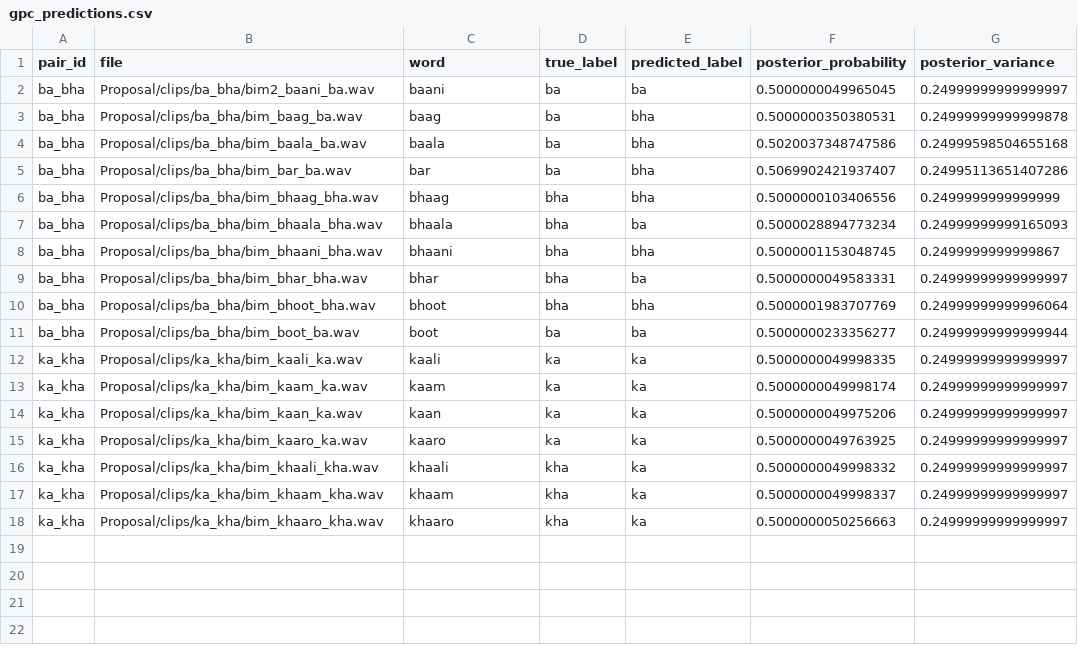
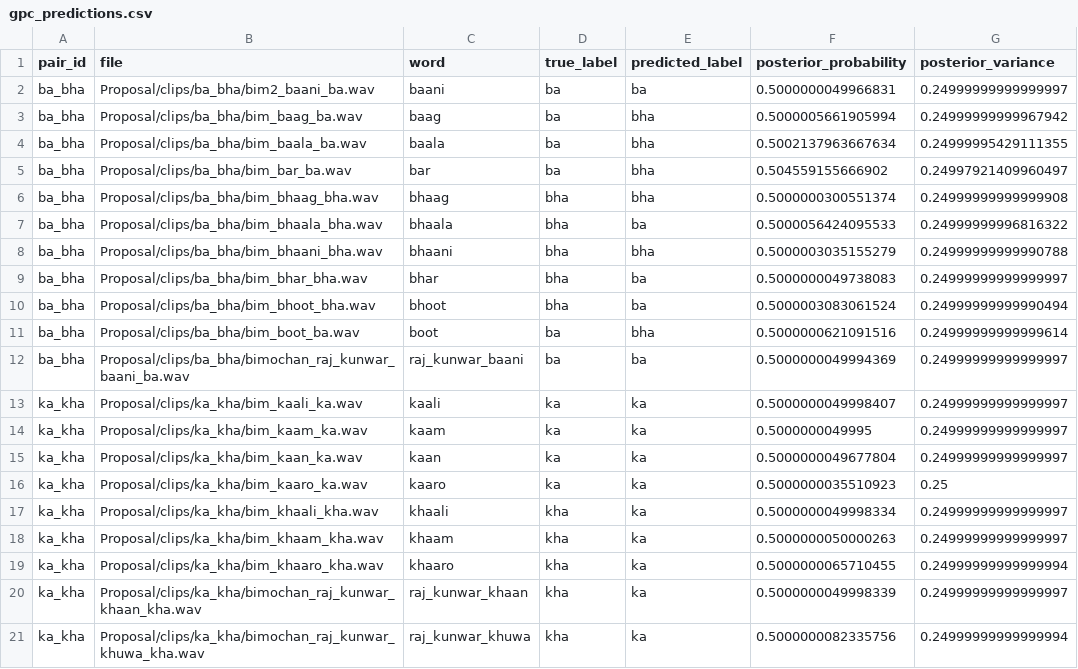
Before and after one commit to Rbimochan/Nepali-Fuzzy-Phonemes, a CSV file: Proposal/artifacts/gpc_predictions.csv, drawn as a sheet; only a part is shown; the diff covers the shown part only.

```diff
--- a/Proposal/artifacts/gpc_predictions.csv
+++ b/Proposal/artifacts/gpc_predictions.csv
@@ -1,18 +1,21 @@
 pair_id,file,word,true_label,predicted_label,posterior_probability,posterior_variance
-ba_bha,Proposal/clips/ba_bha/bim2_baani_ba.wav,baani,ba,ba,0.5000000049965045,0.24999999999999997
-ba_bha,Proposal/clips/ba_bha/bim_baag_ba.wav,baag,ba,bha,0.5000000350380531,0.24999999999999878
-ba_bha,Proposal/clips/ba_bha/bim_baala_ba.wav,baala,ba,bha,0.5020037348747586,0.24999598504655168
-ba_bha,Proposal/clips/ba_bha/bim_bar_ba.wav,bar,ba,bha,0.5069902421937407,0.24995113651407286
-ba_bha,Proposal/clips/ba_bha/bim_bhaag_bha.wav,bhaag,bha,bha,0.5000000103406556,0.2499999999999999
-ba_bha,Proposal/clips/ba_bha/bim_bhaala_bha.wav,bhaala,bha,ba,0.5000028894773234,0.24999999999165093
-ba_bha,Proposal/clips/ba_bha/bim_bhaani_bha.wav,bhaani,bha,bha,0.5000001153048745,0.2499999999999867
-ba_bha,Proposal/clips/ba_bha/bim_bhar_bha.wav,bhar,bha,ba,0.5000000049583331,0.24999999999999997
-ba_bha,Proposal/clips/ba_bha/bim_bhoot_bha.wav,bhoot,bha,bha,0.5000001983707769,0.24999999999996064
-ba_bha,Proposal/clips/ba_bha/bim_boot_ba.wav,boot,ba,ba,0.5000000233356277,0.24999999999999944
-ka_kha,Proposal/clips/ka_kha/bim_kaali_ka.wav,kaali,ka,ka,0.5000000049998335,0.24999999999999997
-ka_kha,Proposal/clips/ka_kha/bim_kaam_ka.wav,kaam,ka,ka,0.5000000049998174,0.24999999999999997
-ka_kha,Proposal/clips/ka_kha/bim_kaan_ka.wav,kaan,ka,ka,0.5000000049975206,0.24999999999999997
-ka_kha,Proposal/clips/ka_kha/bim_kaaro_ka.wav,kaaro,ka,ka,0.5000000049763925,0.24999999999999997
-ka_kha,Proposal/clips/ka_kha/bim_khaali_kha.wav,khaali,kha,ka,0.5000000049998332,0.24999999999999997
-ka_kha,Proposal/clips/ka_kha/bim_khaam_kha.wav,khaam,kha,ka,0.5000000049998337,0.24999999999999997
-ka_kha,Proposal/clips/ka_kha/bim_khaaro_kha.wav,khaaro,kha,ka,0.5000000050256663,0.24999999999999997
+ba_bha,Proposal/clips/ba_bha/bim2_baani_ba.wav,baani,ba,ba,0.5000000049966831,0.24999999999999997
+ba_bha,Proposal/clips/ba_bha/bim_baag_ba.wav,baag,ba,bha,0.5000005661905994,0.24999999999967942
+ba_bha,Proposal/clips/ba_bha/bim_baala_ba.wav,baala,ba,bha,0.5002137963667634,0.24999995429111355
+ba_bha,Proposal/clips/ba_bha/bim_bar_ba.wav,bar,ba,bha,0.504559155666902,0.24997921409960497
+ba_bha,Proposal/clips/ba_bha/bim_bhaag_bha.wav,bhaag,bha,bha,0.5000000300551374,0.24999999999999908
+ba_bha,Proposal/clips/ba_bha/bim_bhaala_bha.wav,bhaala,bha,ba,0.5000056424095533,0.24999999996816322
+ba_bha,Proposal/clips/ba_bha/bim_bhaani_bha.wav,bhaani,bha,bha,0.5000003035155279,0.24999999999990788
+ba_bha,Proposal/clips/ba_bha/bim_bhar_bha.wav,bhar,bha,ba,0.5000000049738083,0.24999999999999997
+ba_bha,Proposal/clips/ba_bha/bim_bhoot_bha.wav,bhoot,bha,ba,0.5000003083061524,0.24999999999990494
+ba_bha,Proposal/clips/ba_bha/bim_boot_ba.wav,boot,ba,bha,0.5000000621091516,0.24999999999999614
+ba_bha,Proposal/clips/ba_bha/bimochan_raj_kunwar_baani_ba.wav,raj_kunwar_baani,ba,ba,0.5000000049994369,0.24999999999999997
+ka_kha,Proposal/clips/ka_kha/bim_kaali_ka.wav,kaali,ka,ka,0.5000000049998407,0.24999999999999997
+ka_kha,Proposal/clips/ka_kha/bim_kaam_ka.wav,kaam,ka,ka,0.5000000049995,0.24999999999999997
+ka_kha,Proposal/clips/ka_kha/bim_kaan_ka.wav,kaan,ka,ka,0.5000000049677804,0.24999999999999997
+ka_kha,Proposal/clips/ka_kha/bim_kaaro_ka.wav,kaaro,ka,ka,0.5000000035510923,0.25
+ka_kha,Proposal/clips/ka_kha/bim_khaali_kha.wav,khaali,kha,ka,0.5000000049998334,0.24999999999999997
+ka_kha,Proposal/clips/ka_kha/bim_khaam_kha.wav,khaam,kha,ka,0.5000000050000263,0.24999999999999997
+ka_kha,Proposal/clips/ka_kha/bim_khaaro_kha.wav,khaaro,kha,ka,0.5000000065710455,0.24999999999999994
+ka_kha,Proposal/clips/ka_kha/bimochan_raj_kunwar_khaan_kha.wav,raj_kunwar_khaan,kha,ka,0.5000000049998339,0.24999999999999997
+ka_kha,Proposal/clips/ka_kha/bimochan_raj_kunwar_khuwa_kha.wav,raj_kunwar_khuwa,kha,ka,0.5000000082335756,0.24999999999999994
```
Also changed, not shown: 5 added rows elsewhere in this file, Proposal/artifacts/feature_manifest.csv, 9 other files.
